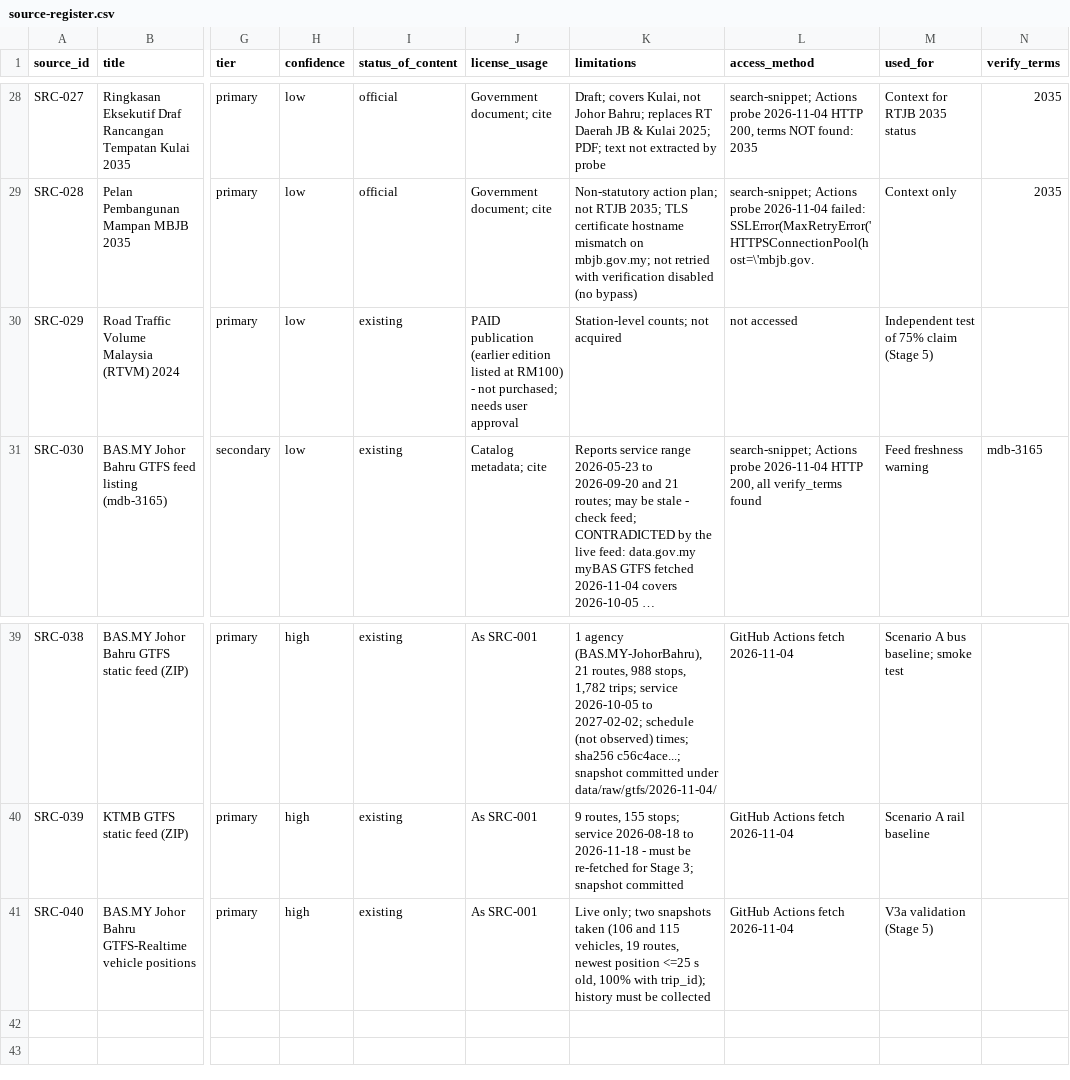
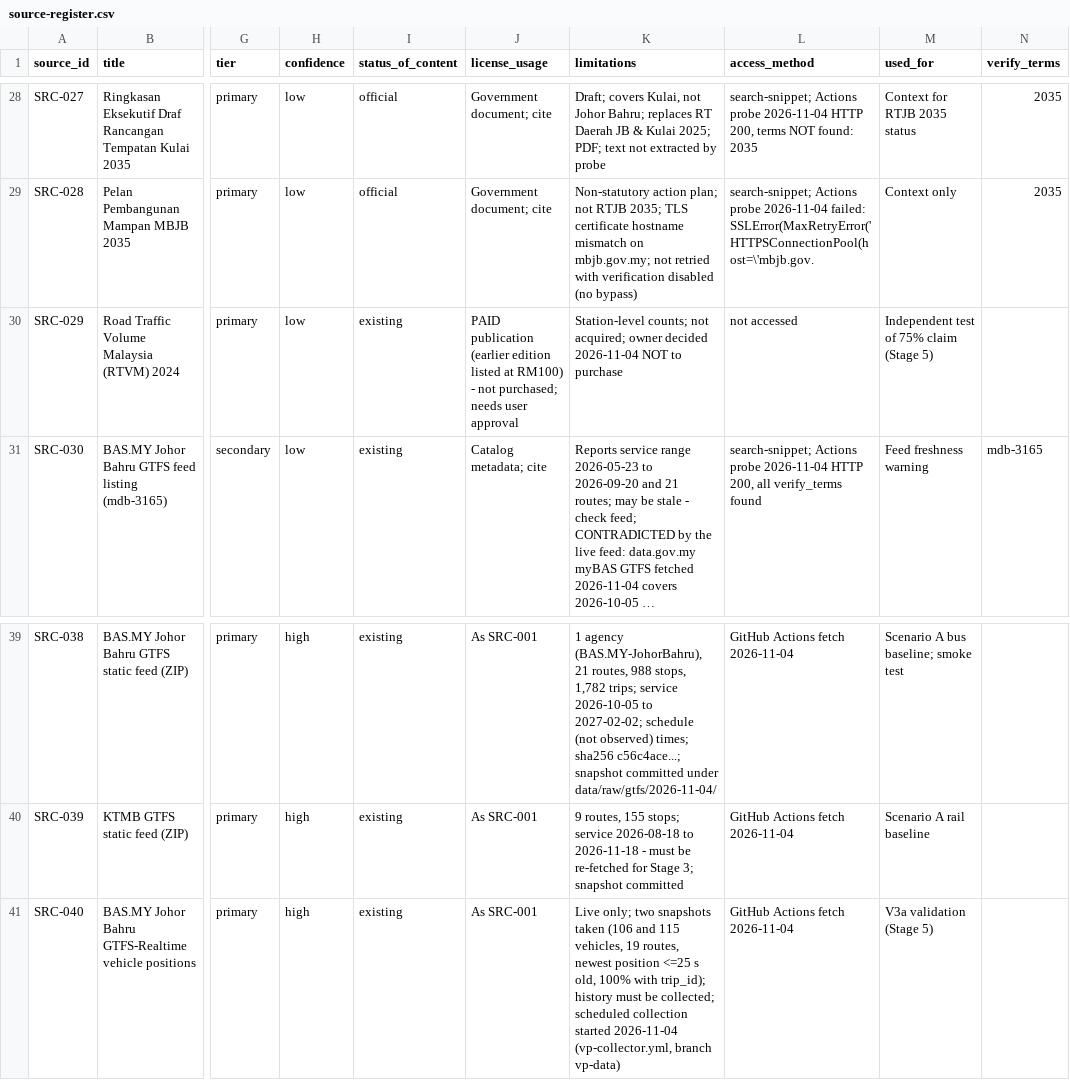
Before and after one commit to tuahhamid/jb-metro, a CSV file: docs/sources/source-register.csv, drawn as a sheet; only a part is shown, gaps mark what is left out; long unchanged cells end in …; the diff names each change by its address in the sheet, - before the commit and + after, or states it on an @@ line.

```diff
--- a/docs/sources/source-register.csv
+++ b/docs/sources/source-register.csv
-K30 (limitations): …counts; not acquired
+K30 (limitations): …counts; not acquired; owner decided 2026-11-04 NOT to purchase
-K41 (limitations): …must be collected
+K41 (limitations): …must be collected; scheduled collection started 2026-11-04 (vp-collector.yml, branch vp-data)
```
Also changed, not shown: docs/assumptions/assumptions-log.csv, 10 other files.
